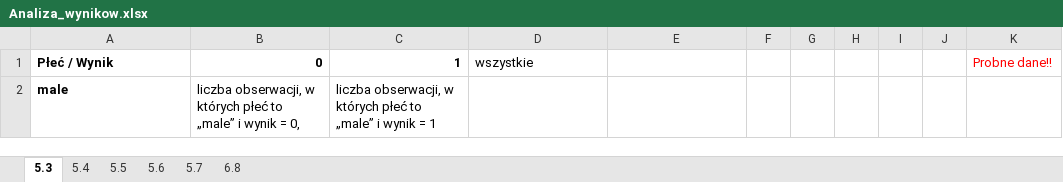
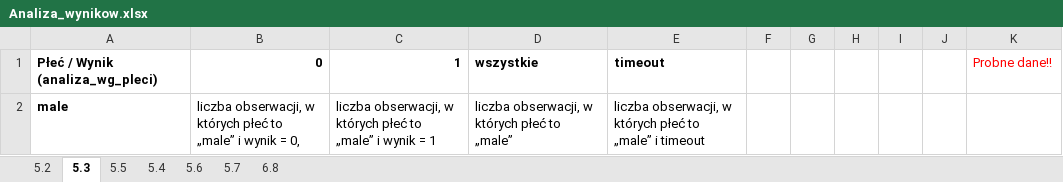
Before and after one commit to WojtekWrp/Kahneman_Fial, an Excel workbook: Others/Analiza_wynikow.xlsx, sheet 5.3, drawn as a sheet; only a part is shown; values as stored, in another font and other column widths than the file's, no borders; the diff covers the shown part only; the diff names each change by its address in the sheet, - before the commit and + after, or states it on an @@ line.

```diff
--- a/Others/Analiza_wynikow.xlsx (sheet 5.3)
+++ b/Others/Analiza_wynikow.xlsx (sheet 5.3)
+sheet tab: 5.2
@@ sheet tab order changed: 5.2 | 5.3 | 5.5 | 5.4 | 5.6 | 5.7 | 6.8 @@
-A1: Płeć / Wynik
+A1: Płeć / Wynik (analiza_wg_pleci)
-D1 bold: off
+D1 bold: on
-E1: (empty)
+E1: timeout
-D2: (empty)
+D2: liczba obserwacji, w których płeć to „male”
-E2: (empty)
+E2: liczba obserwacji, w których płeć to „male” i timeout
```
Also changed, not shown: 4 edited cells elsewhere in this sheet, sheet 5.4, sheet 5.7, sheet 5.6, sheet 5.5, 14 other files.
